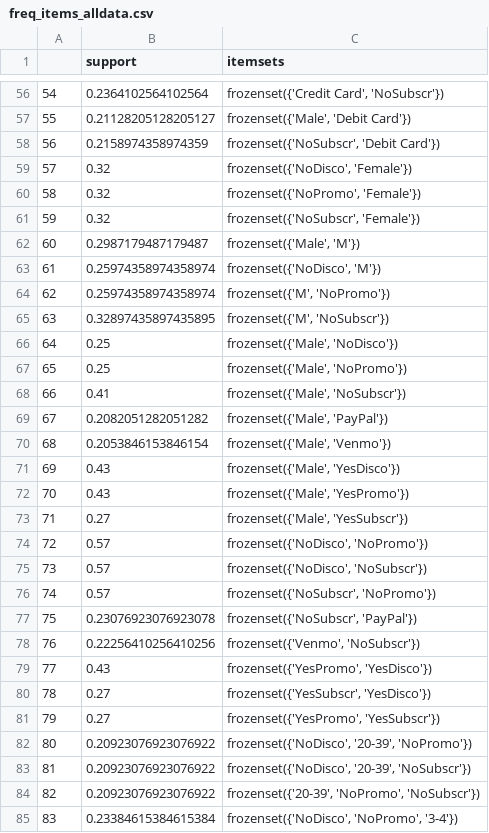
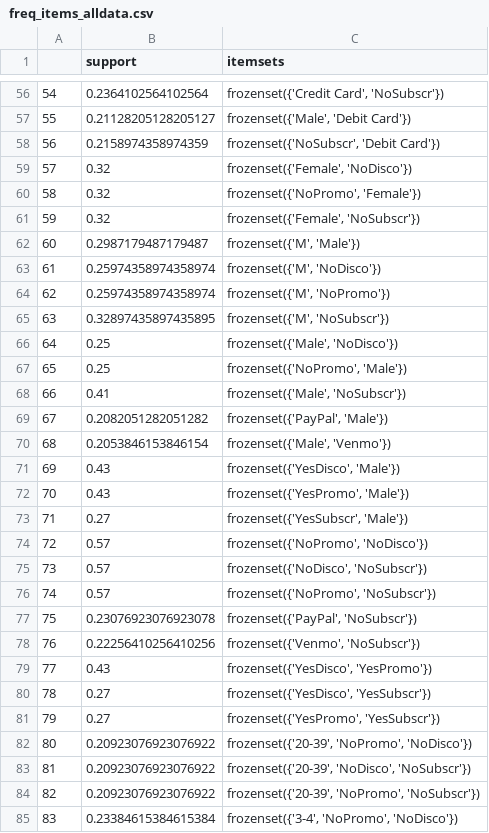
Before and after one commit to acash11/Customer-Behavior-Prediction, a CSV file: src/output/freq_items_alldata.csv, drawn as a sheet; only a part is shown, gaps mark what is left out; the diff covers the shown part only.

```diff
--- a/src/output/freq_items_alldata.csv
+++ b/src/output/freq_items_alldata.csv
@@ -58,7 +58,7 @@
 56,0.2158974358974359,"frozenset({'NoSubscr', 'Debit Card'})"
-57,0.32,"frozenset({'NoDisco', 'Female'})"
+57,0.32,"frozenset({'Female', 'NoDisco'})"
 58,0.32,"frozenset({'NoPromo', 'Female'})"
-59,0.32,"frozenset({'NoSubscr', 'Female'})"
-60,0.2987179487179487,"frozenset({'Male', 'M'})"
-61,0.25974358974358974,"frozenset({'NoDisco', 'M'})"
+59,0.32,"frozenset({'Female', 'NoSubscr'})"
+60,0.2987179487179487,"frozenset({'M', 'Male'})"
+61,0.25974358974358974,"frozenset({'M', 'NoDisco'})"
 62,0.25974358974358974,"frozenset({'M', 'NoPromo'})"
@@ -66,20 +66,20 @@
 64,0.25,"frozenset({'Male', 'NoDisco'})"
-65,0.25,"frozenset({'Male', 'NoPromo'})"
+65,0.25,"frozenset({'NoPromo', 'Male'})"
 66,0.41,"frozenset({'Male', 'NoSubscr'})"
-67,0.2082051282051282,"frozenset({'Male', 'PayPal'})"
+67,0.2082051282051282,"frozenset({'PayPal', 'Male'})"
 68,0.2053846153846154,"frozenset({'Male', 'Venmo'})"
-69,0.43,"frozenset({'Male', 'YesDisco'})"
-70,0.43,"frozenset({'Male', 'YesPromo'})"
-71,0.27,"frozenset({'Male', 'YesSubscr'})"
-72,0.57,"frozenset({'NoDisco', 'NoPromo'})"
+69,0.43,"frozenset({'YesDisco', 'Male'})"
+70,0.43,"frozenset({'YesPromo', 'Male'})"
+71,0.27,"frozenset({'YesSubscr', 'Male'})"
+72,0.57,"frozenset({'NoPromo', 'NoDisco'})"
 73,0.57,"frozenset({'NoDisco', 'NoSubscr'})"
-74,0.57,"frozenset({'NoSubscr', 'NoPromo'})"
-75,0.23076923076923078,"frozenset({'NoSubscr', 'PayPal'})"
+74,0.57,"frozenset({'NoPromo', 'NoSubscr'})"
+75,0.23076923076923078,"frozenset({'PayPal', 'NoSubscr'})"
 76,0.22256410256410256,"frozenset({'Venmo', 'NoSubscr'})"
-77,0.43,"frozenset({'YesPromo', 'YesDisco'})"
-78,0.27,"frozenset({'YesSubscr', 'YesDisco'})"
+77,0.43,"frozenset({'YesDisco', 'YesPromo'})"
+78,0.27,"frozenset({'YesDisco', 'YesSubscr'})"
 79,0.27,"frozenset({'YesPromo', 'YesSubscr'})"
-80,0.20923076923076922,"frozenset({'NoDisco', '20-39', 'NoPromo'})"
-81,0.20923076923076922,"frozenset({'NoDisco', '20-39', 'NoSubscr'})"
+80,0.20923076923076922,"frozenset({'20-39', 'NoPromo', 'NoDisco'})"
+81,0.20923076923076922,"frozenset({'20-39', 'NoDisco', 'NoSubscr'})"
 82,0.20923076923076922,"frozenset({'20-39', 'NoPromo', 'NoSubscr'})"
-83,0.23384615384615384,"frozenset({'NoDisco', 'NoPromo', '3-4'})"
+83,0.23384615384615384,"frozenset({'3-4', 'NoPromo', 'NoDisco'})"
```
Also changed, not shown: 54 edited cells elsewhere in this file, src/output/freq_items_valdata.csv, 5 other files.
